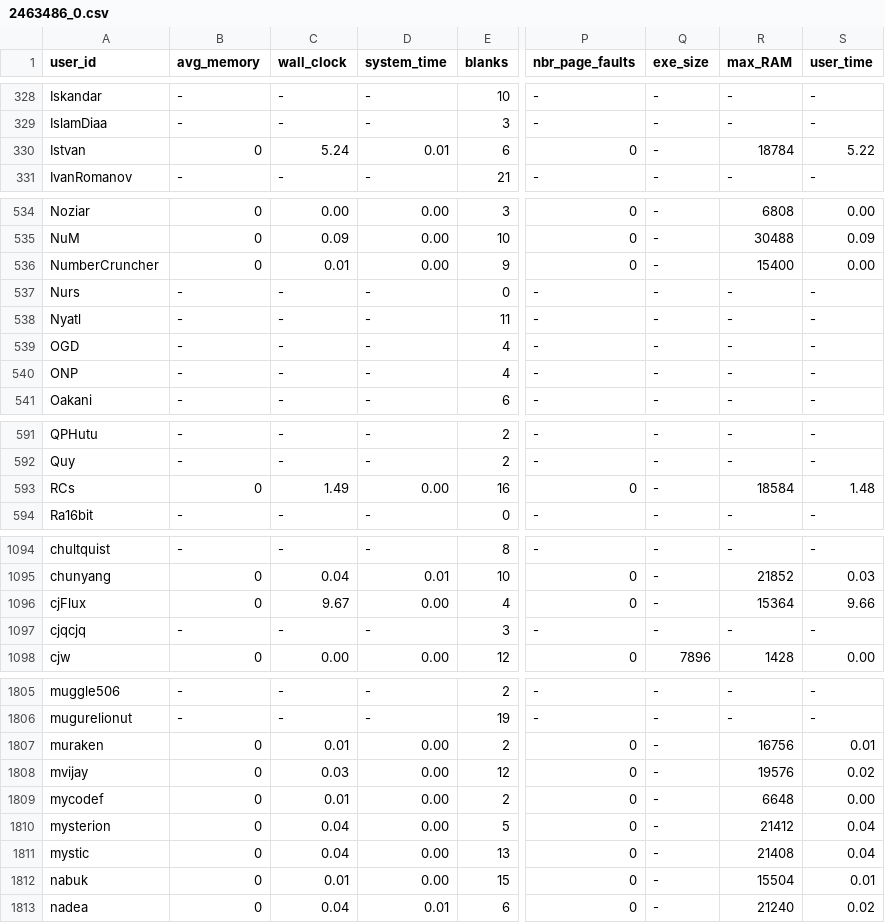
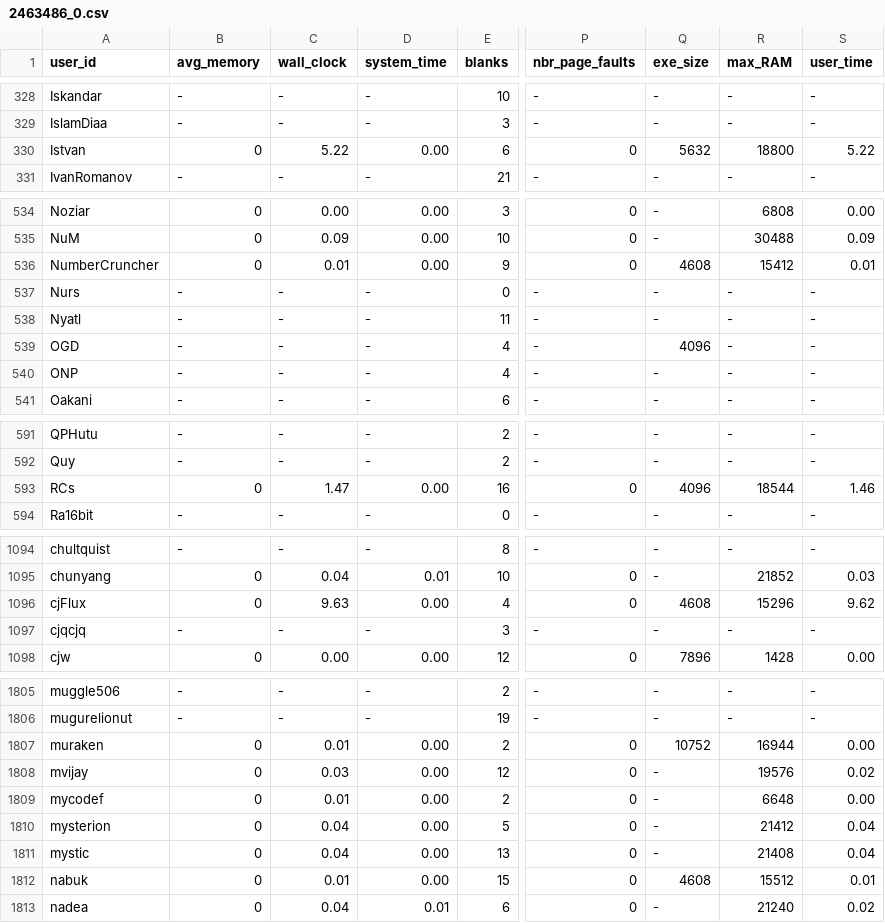
Before and after one commit to emmawestman/GCJ-backup, a CSV file: 2463486_0.csv, drawn as a sheet; only a part is shown, gaps mark what is left out; the diff covers the shown part only; the diff names each change by its address in the sheet, - before the commit and + after, or states it on an @@ line.

```diff
--- a/2463486_0.csv
+++ b/2463486_0.csv
-C330 (wall_clock): 5.24
+C330 (wall_clock): 5.22
-D330 (system_time): 0.01
+D330 (system_time): 0.00
-Q330 (exe_size): -
+Q330 (exe_size): 5632
-R330 (max_RAM): 18784
+R330 (max_RAM): 18800
-Q536 (exe_size): -
+Q536 (exe_size): 4608
-R536 (max_RAM): 15400
+R536 (max_RAM): 15412
-S536 (user_time): 0.00
+S536 (user_time): 0.01
-Q539 (exe_size): -
+Q539 (exe_size): 4096
-C593 (wall_clock): 1.49
+C593 (wall_clock): 1.47
-Q593 (exe_size): -
+Q593 (exe_size): 4096
-R593 (max_RAM): 18584
+R593 (max_RAM): 18544
-S593 (user_time): 1.48
+S593 (user_time): 1.46
-C1096 (wall_clock): 9.67
+C1096 (wall_clock): 9.63
-Q1096 (exe_size): -
+Q1096 (exe_size): 4608
-R1096 (max_RAM): 15364
+R1096 (max_RAM): 15296
-S1096 (user_time): 9.66
+S1096 (user_time): 9.62
-Q1807 (exe_size): -
+Q1807 (exe_size): 10752
-R1807 (max_RAM): 16756
+R1807 (max_RAM): 16944
-S1807 (user_time): 0.01
+S1807 (user_time): 0.00
-Q1812 (exe_size): -
+Q1812 (exe_size): 4608
-R1812 (max_RAM): 15504
+R1812 (max_RAM): 15512
```
Also changed, not shown: 119 edited cells elsewhere in this file, 2463486_1.csv.
